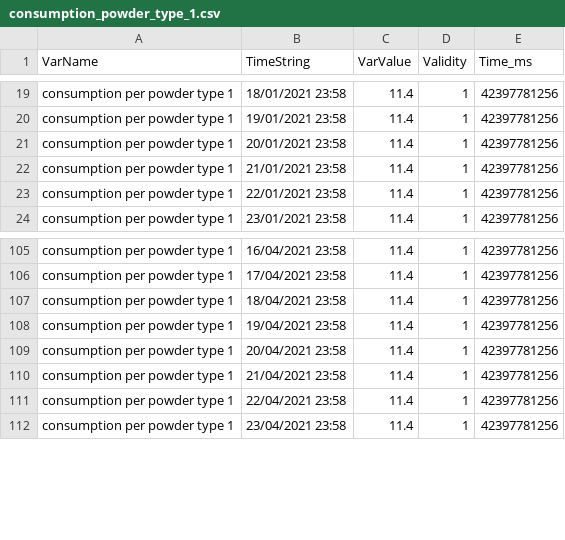
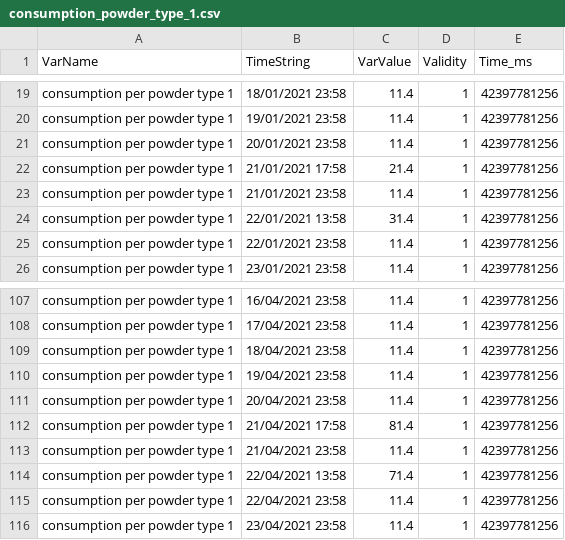
Before and after one commit to GSotelo/production-data-server, a CSV file: csv/consumption_powder_type_1.csv, drawn as a sheet; only a part is shown, gaps mark what is left out.

```diff
--- a/csv/consumption_powder_type_1.csv
+++ b/csv/consumption_powder_type_1.csv
@@ -21,3 +21,5 @@ consumption per powder type 1,19/01/2021 23:58,11.4,1,42397781256
 consumption per powder type 1,20/01/2021 23:58,11.4,1,42397781256
+consumption per powder type 1,21/01/2021 17:58,21.4,1,42397781256
 consumption per powder type 1,21/01/2021 23:58,11.4,1,42397781256
+consumption per powder type 1,22/01/2021 13:58,31.4,1,42397781256
 consumption per powder type 1,22/01/2021 23:58,11.4,1,42397781256
@@ -109,3 +111,5 @@ consumption per powder type 1,19/04/2021 23:58,11.4,1,42397781256
 consumption per powder type 1,20/04/2021 23:58,11.4,1,42397781256
+consumption per powder type 1,21/04/2021 17:58,81.4,1,42397781256
 consumption per powder type 1,21/04/2021 23:58,11.4,1,42397781256
+consumption per powder type 1,22/04/2021 13:58,71.4,1,42397781256
 consumption per powder type 1,22/04/2021 23:58,11.4,1,42397781256
```
Also changed, not shown: csv/color_change_aborted.csv, csv/color_change_duration.csv, 18 other files.
